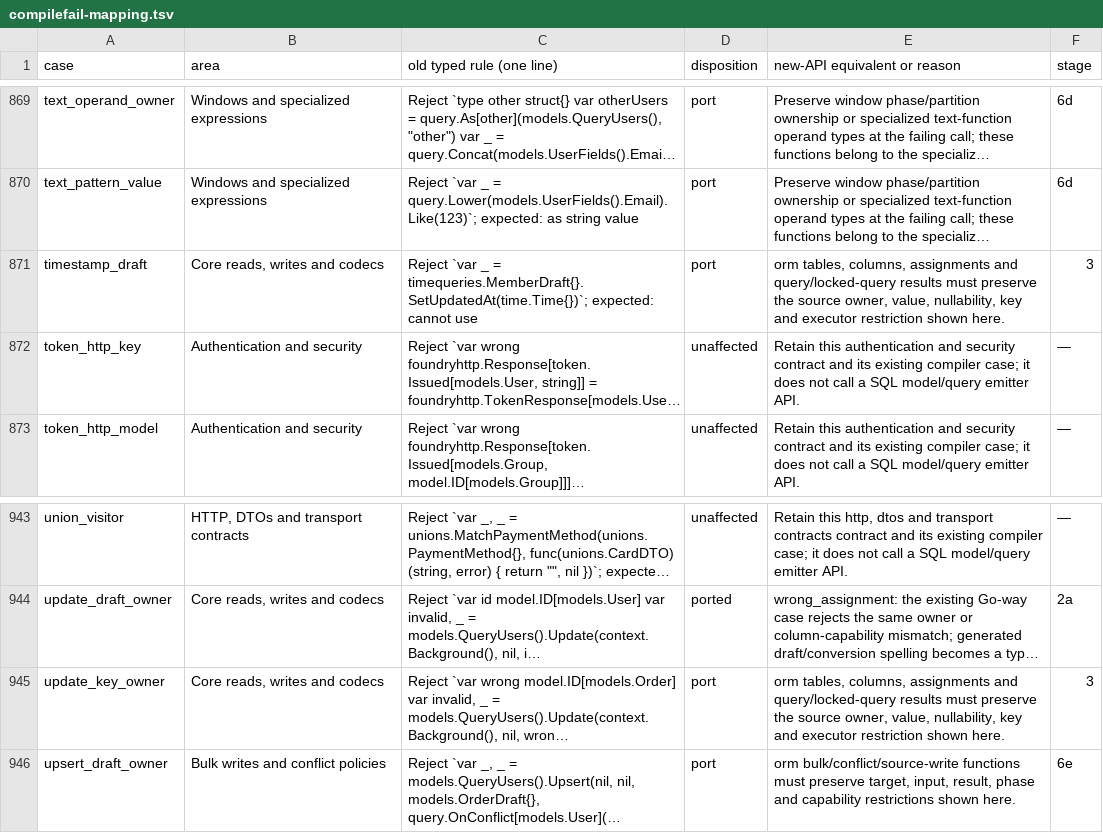
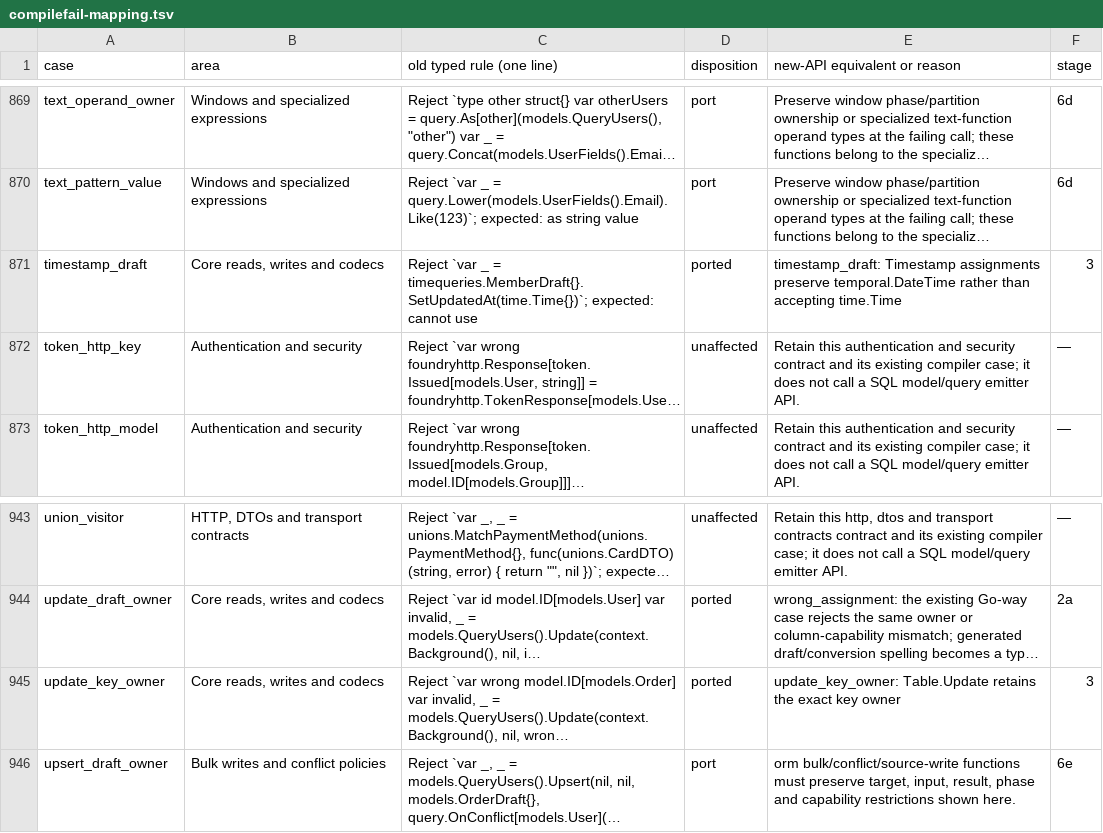
Before and after one commit to weiloon1234/Foundry-Go, a TSV file: blueprint/goway-data-layer/compilefail-mapping.tsv, drawn as a sheet; only a part is shown, gaps mark what is left out; long unchanged cells end in …; the diff covers the shown part only; the diff names each change by its address in the sheet, - before the commit and + after, or states it on an @@ line.

Commit message:
Add encrypted and password columns with a shared sealing owner (Stage 3.1b)
- Encrypted-field orchestration (sealing, row-key discovery, transaction
  keyring, open scope) moves to internal/querycore; database/query delegates
  with unchanged behavior, and the orm uses the same owner. Envelopes are
  interoperable across the old and new APIs.
- EncryptedTextOf/EncryptedJSONOf and nullable forms expose assignment and
  null operations only; set-based encrypted writes are rejected before SQL;
  hydration opens each value with its own row key and publishes nothing on
  failure. Encrypted types declared through ordinary columns or row
  projections fail at startup.
- PasswordOf/NullablePasswordOf keep the old typed hash capabilities with
  plaintext rejected by type.
- Write-outcome coverage for failed RETURNING, unknown commit, committed
  callback failure, savepoint rollback and batch defaults; 12 compile-fail
  cases ported; redaction canaries; PostgreSQL cross-API persistence tests.

```diff
--- a/blueprint/goway-data-layer/compilefail-mapping.tsv
+++ b/blueprint/goway-data-layer/compilefail-mapping.tsv
-D871 (disposition): port
+D871 (disposition): ported
-E871 (new-API equivalent or reason): orm tables, columns, assignments and query/locked-query results must preserve the source owner, value, nullability, key and executor restriction shown here.
+E871 (new-API equivalent or reason): timestamp_draft: Timestamp assignments preserve temporal.DateTime rather than accepting time.Time
-D945 (disposition): port
+D945 (disposition): ported
-E945 (new-API equivalent or reason): orm tables, columns, assignments and query/locked-query results must preserve the source owner, value, nullability, key and executor restriction shown here.
+E945 (new-API equivalent or reason): update_key_owner: Table.Update retains the exact key owner
```
Also changed, not shown: 20 edited cells elsewhere in this file, 51 other files.
